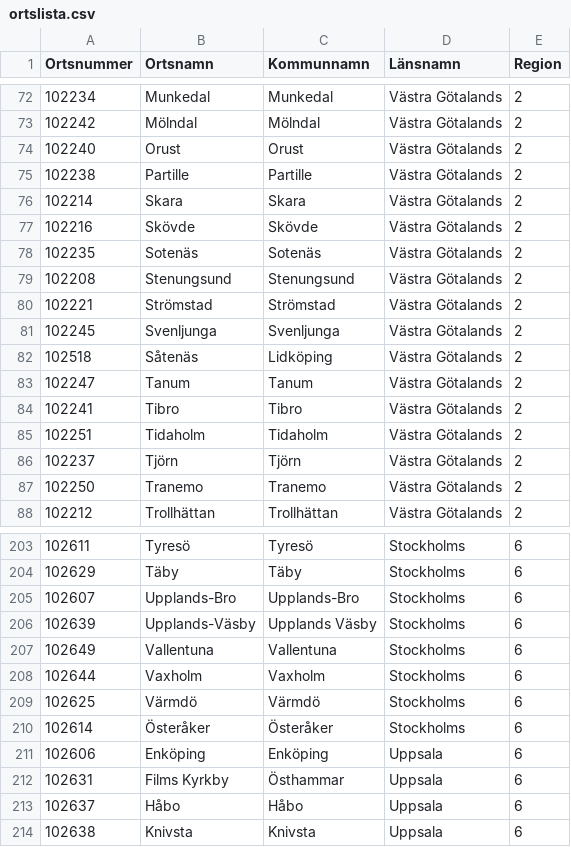
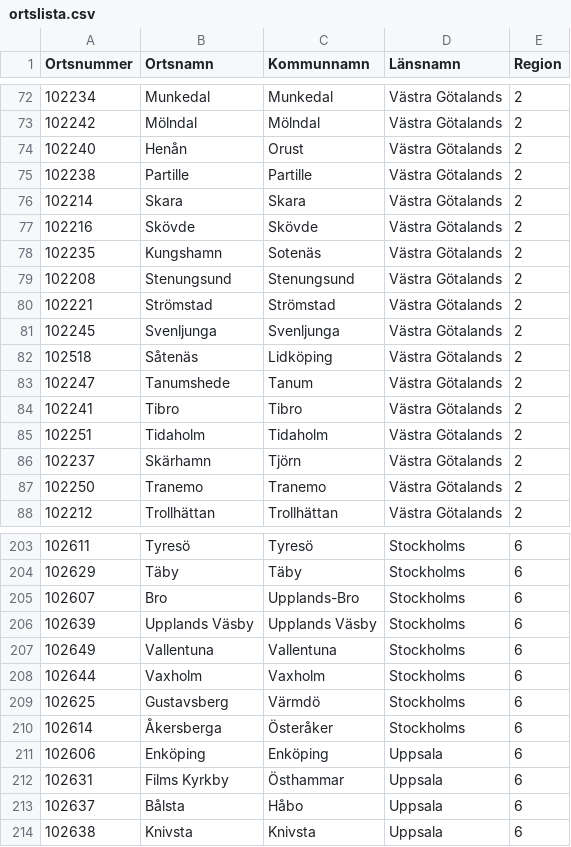
Before and after one commit to SMHI-Fastighet/webservice-api-docs, a CSV file: ortslista.csv, drawn as a sheet; only a part is shown, gaps mark what is left out; the diff covers the shown part only.

Commit message:
Nya ortsnamn

```diff
--- a/ortslista.csv
+++ b/ortslista.csv
@@ -73,3 +73,3 @@ Ortsnummer,Ortsnamn,Kommunnamn,Länsnamn,Region
 102242,Mölndal,Mölndal,Västra Götalands,2
-102240,Orust,Orust,Västra Götalands,2
+102240,Henån,Orust,Västra Götalands,2
 102238,Partille,Partille,Västra Götalands,2
@@ -77,3 +77,3 @@ Ortsnummer,Ortsnamn,Kommunnamn,Länsnamn,Region
 102216,Skövde,Skövde,Västra Götalands,2
-102235,Sotenäs,Sotenäs,Västra Götalands,2
+102235,Kungshamn,Sotenäs,Västra Götalands,2
 102208,Stenungsund,Stenungsund,Västra Götalands,2
@@ -82,6 +82,6 @@ Ortsnummer,Ortsnamn,Kommunnamn,Länsnamn,Region
 102518,Såtenäs,Lidköping,Västra Götalands,2
-102247,Tanum,Tanum,Västra Götalands,2
+102247,Tanumshede,Tanum,Västra Götalands,2
 102241,Tibro,Tibro,Västra Götalands,2
 102251,Tidaholm,Tidaholm,Västra Götalands,2
-102237,Tjörn,Tjörn,Västra Götalands,2
+102237,Skärhamn,Tjörn,Västra Götalands,2
 102250,Tranemo,Tranemo,Västra Götalands,2
@@ -204,11 +204,11 @@ Ortsnummer,Ortsnamn,Kommunnamn,Länsnamn,Region
 102629,Täby,Täby,Stockholms,6
-102607,Upplands-Bro,Upplands-Bro,Stockholms,6
-102639,Upplands-Väsby,Upplands Väsby,Stockholms,6
+102607,Bro,Upplands-Bro,Stockholms,6
+102639,Upplands Väsby,Upplands Väsby,Stockholms,6
 102649,Vallentuna,Vallentuna,Stockholms,6
 102644,Vaxholm,Vaxholm,Stockholms,6
-102625,Värmdö,Värmdö,Stockholms,6
-102614,Österåker,Österåker,Stockholms,6
+102625,Gustavsberg,Värmdö,Stockholms,6
+102614,Åkersberga,Österåker,Stockholms,6
 102606,Enköping,Enköping,Uppsala,6
 102631,Films Kyrkby,Östhammar,Uppsala,6
-102637,Håbo,Håbo,Uppsala,6
+102637,Bålsta,Håbo,Uppsala,6
 102638,Knivsta,Knivsta,Uppsala,6
```
Also changed, not shown: 13 edited cells elsewhere in this file.
